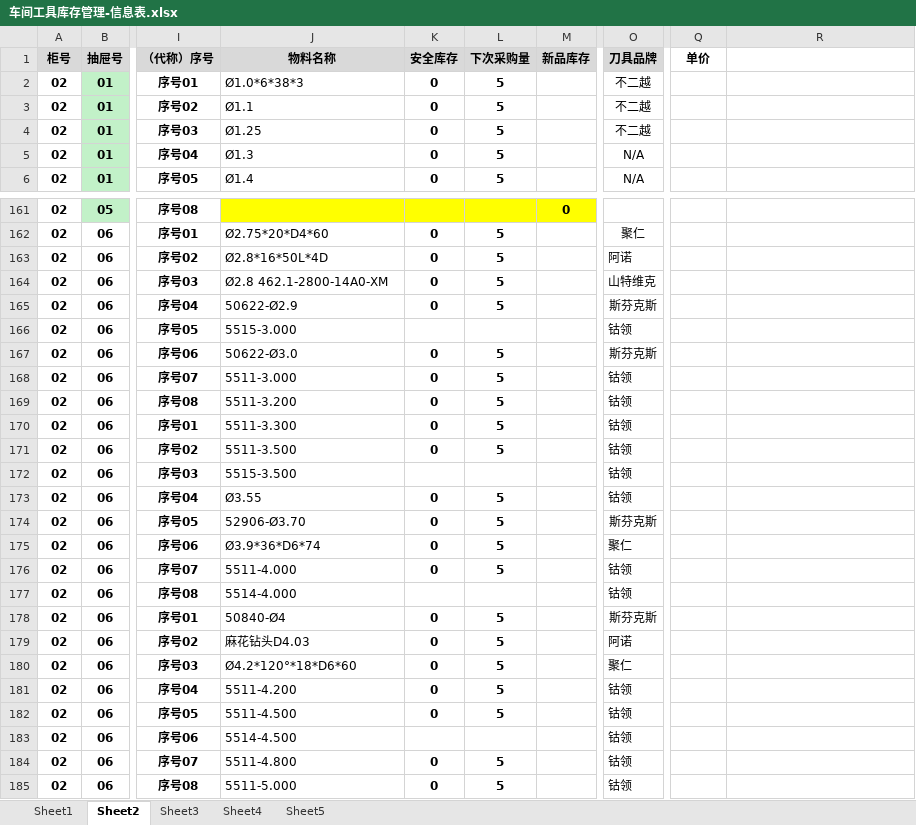
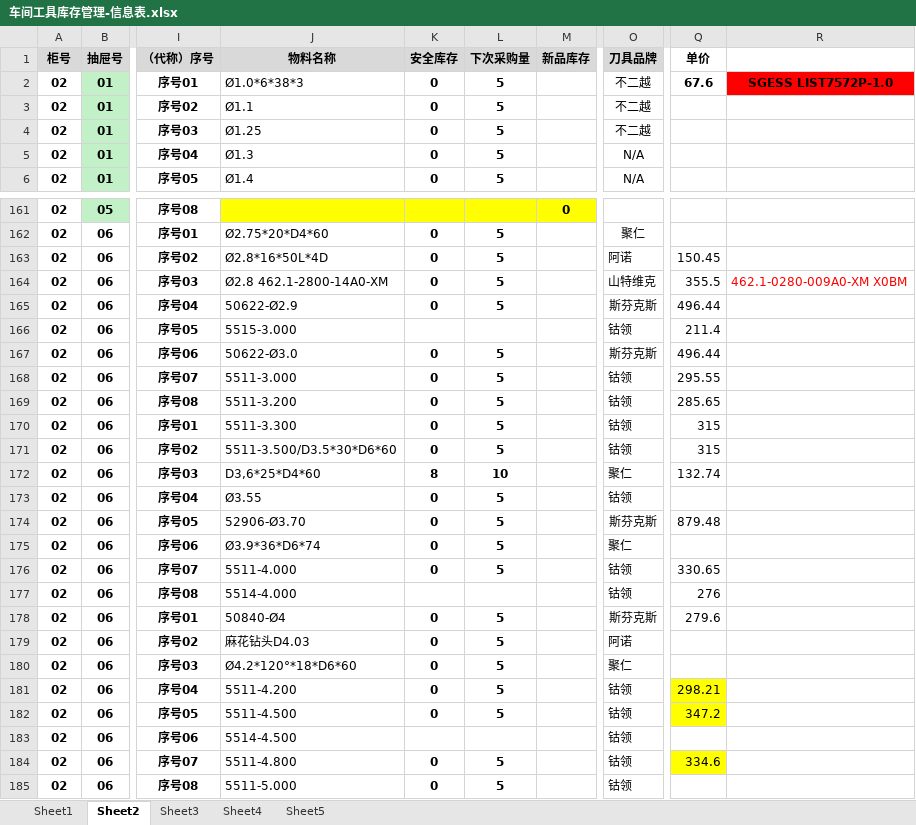
Before and after one commit to LNSC-Lorenz/AI, an Excel workbook: LNSC-Apps/apps/CTMS/data/车间工具库存管理-信息表.xlsx, sheet Sheet2, drawn as a sheet; only a part is shown, gaps mark what is left out; values as stored, in another font and other column widths than the file's, no borders; the diff covers the shown part only; the diff names each change by its address in the sheet, - before the commit and + after, or states it on an @@ line.

```diff
--- a/LNSC-Apps/apps/CTMS/data/车间工具库存管理-信息表.xlsx (sheet Sheet2)
+++ b/LNSC-Apps/apps/CTMS/data/车间工具库存管理-信息表.xlsx (sheet Sheet2)
-Q2 (单价): (empty)
+Q2 (单价): 67.6
-R2: (empty)
+R2: SGESS LIST7572P-1.0
-R2 fill: none
+R2 fill: #FF0000
-Q163 (单价): (empty)
+Q163 (单价): 150.45
-Q164 (单价): (empty)
+Q164 (单价): 355.5
-R164: (empty)
+R164: 462.1-0280-009A0-XM X0BM
-Q165 (单价): (empty)
+Q165 (单价): 496.44
-Q166 (单价): (empty)
+Q166 (单价): 211.4
-Q167 (单价): (empty)
+Q167 (单价): 496.44
-Q168 (单价): (empty)
+Q168 (单价): 295.55
-Q169 (单价): (empty)
+Q169 (单价): 285.65
-Q170:Q171 (单价): (empty)
+Q170:Q171 (单价): 315
-J171 (物料名称): 5511-3.500
+J171 (物料名称): 5511-3.500/D3.5*30*D6*60
-J172 (物料名称): 5515-3.500
+J172 (物料名称): D3,6*25*D4*60
-K172 (安全库存): (empty)
+K172 (安全库存): 8
-L172 (下次采购量): (empty)
+L172 (下次采购量): 10
-O172 (刀具品牌): 钴领
+O172 (刀具品牌): 聚仁
-Q172 (单价): (empty)
+Q172 (单价): 132.74
-Q174 (单价): (empty)
+Q174 (单价): 879.48
-Q176 (单价): (empty)
+Q176 (单价): 330.65
-Q177 (单价): (empty)
+Q177 (单价): 276
-Q178 (单价): (empty)
+Q178 (单价): 279.6
-Q181 (单价): (empty)
+Q181 (单价): 298.21
-Q181:Q182 fill: none
+Q181:Q182 fill: #FFFF00
-Q182 (单价): (empty)
+Q182 (单价): 347.2
-Q184 (单价): (empty)
+Q184 (单价): 334.6
-Q184 fill: none
+Q184 fill: #FFFF00
```
Also changed, not shown: 41 edited cells elsewhere in this sheet, sheet Sheet3, sheet Sheet5, sheet Sheet1, formulas that keep their value, 4 other files.
